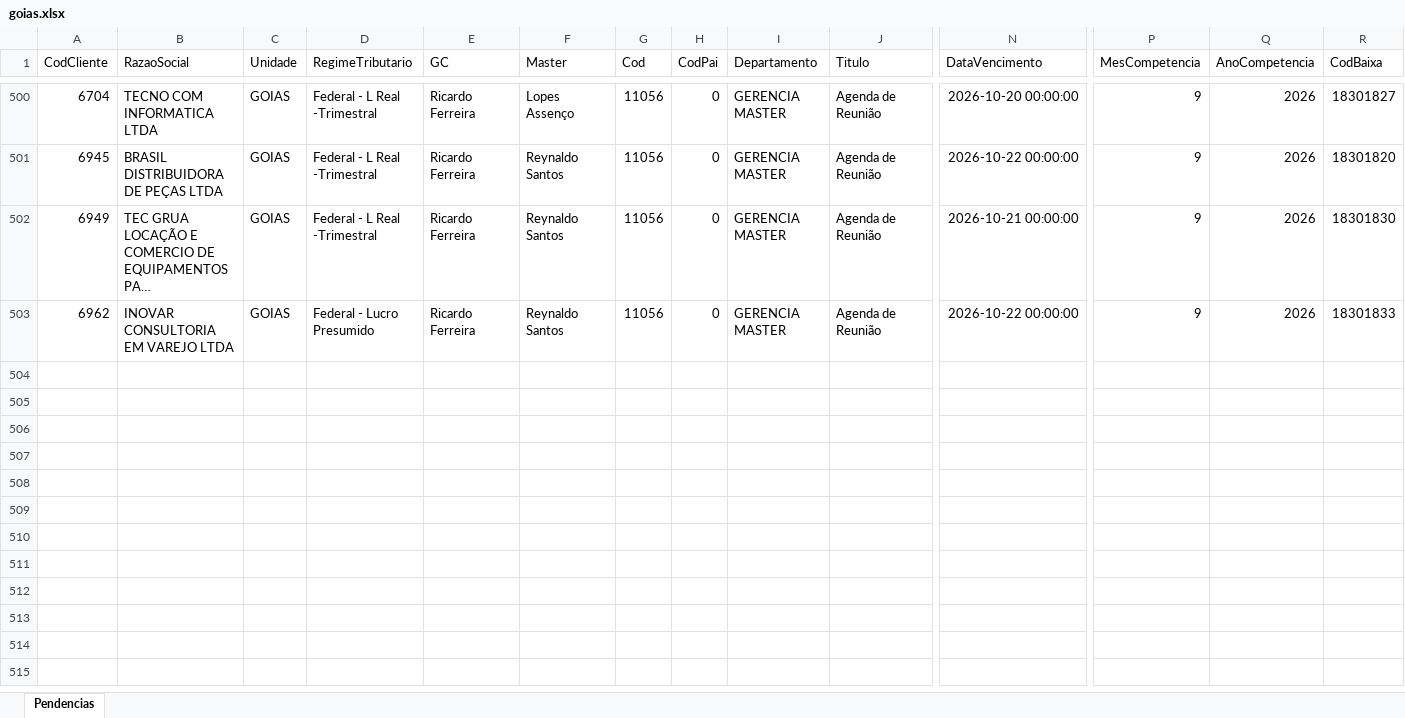
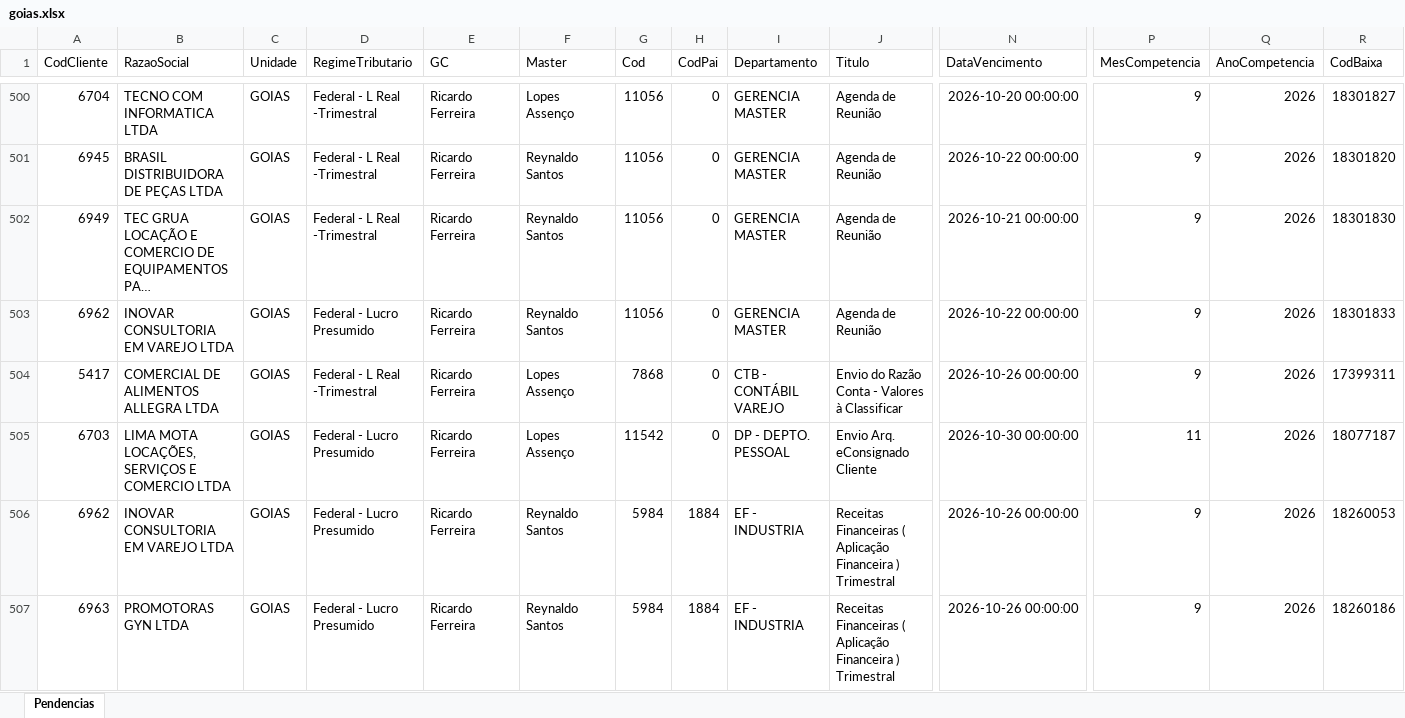
Before and after one commit to Controladoria-MG/Tarefas-baixadas, an Excel workbook: data/base/goias.xlsx, sheet Pendencias, drawn as a sheet; only a part is shown, gaps mark what is left out; long unchanged cells end in …; values as stored, in another font and other column widths than the file's, no borders; rows hold the shown columns only; the diff names each change by its address in the sheet, - before the commit and + after, or states it on an @@ line.

```diff
--- a/data/base/goias.xlsx (sheet Pendencias)
+++ b/data/base/goias.xlsx (sheet Pendencias)
+row 504: 5417 | COMERCIAL DE ALIMENTOS ALLEGRA LTDA | GOIAS | Federal - L Real -Trimestral | Ricardo Ferreira | Lopes Assenço | 7868 | 0 | CTB - CONTÁBIL VAREJO | Envio do Razão Conta - Valores à Classificar | 2026-10-26 00:00:00 | 9 | 2026 | 17399311
+row 505: 6703 | LIMA MOTA LOCAÇÕES, SERVIÇOS E COMERCIO LTDA | GOIAS | Federal - Lucro Presumido | Ricardo Ferreira | Lopes Assenço | 11542 | 0 | DP - DEPTO. PESSOAL | Envio Arq. eConsignado Cliente | 2026-10-30 00:00:00 | 11 | 2026 | 18077187
+row 506: 6962 | INOVAR CONSULTORIA EM VAREJO LTDA | GOIAS | Federal - Lucro Presumido | Ricardo Ferreira | Reynaldo Santos | 5984 | 1884 | EF - INDUSTRIA | Receitas Financeiras ( Aplicação Financeira ) Trimestral | 2026-10-26 00:00:00 | 9 | 2026 | 18260053
+row 507: 6963 | PROMOTORAS GYN LTDA | GOIAS | Federal - Lucro Presumido | Ricardo Ferreira | Reynaldo Santos | 5984 | 1884 | EF - INDUSTRIA | Receitas Financeiras ( Aplicação Financeira ) Trimestral | 2026-10-26 00:00:00 | 9 | 2026 | 18260186
```
Also changed, not shown: data/base/santos.xlsx, 3 other files.
